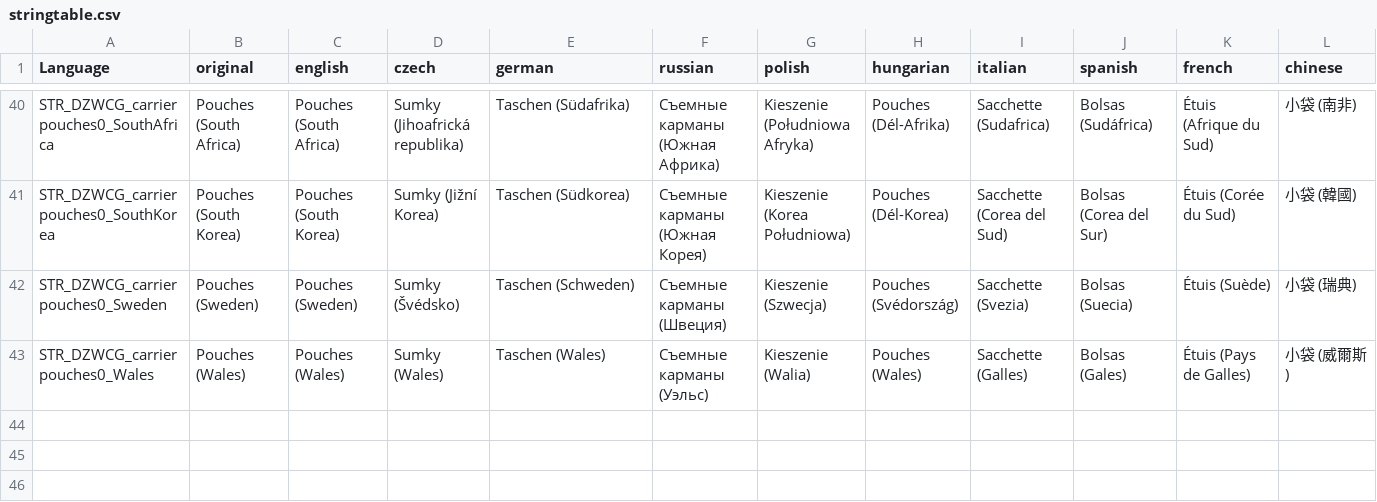
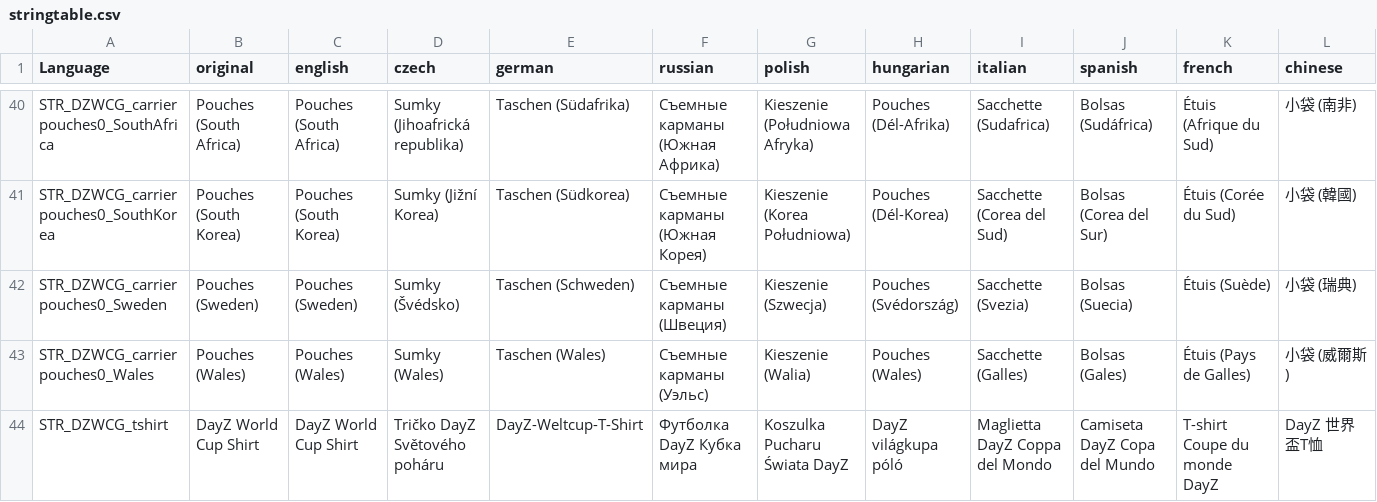
Before and after one commit to jmhobbs/DayZ-World-Cup-Gear, a CSV file: languagecore/stringtable.csv, drawn as a sheet; only a part is shown, gaps mark what is left out; rows hold the shown columns only; the diff names each change by its address in the sheet, - before the commit and + after, or states it on an @@ line.

Commit message:
Spawn shirt

```diff
--- a/languagecore/stringtable.csv
+++ b/languagecore/stringtable.csv
+row 44: STR_DZWCG_tshirt | DayZ World Cup Shirt | DayZ World Cup Shirt | Tričko DayZ Světového poháru | DayZ-Weltcup-T-Shirt | Футболка DayZ Кубка мира | Koszulka Pucharu Świata DayZ | DayZ világkupa póló | Maglietta DayZ Coppa del Mondo | Camiseta DayZ Copa del Mundo | T-shirt Coupe du monde DayZ | DayZ 世界盃T恤
```
Also changed, not shown: 8 other files.
